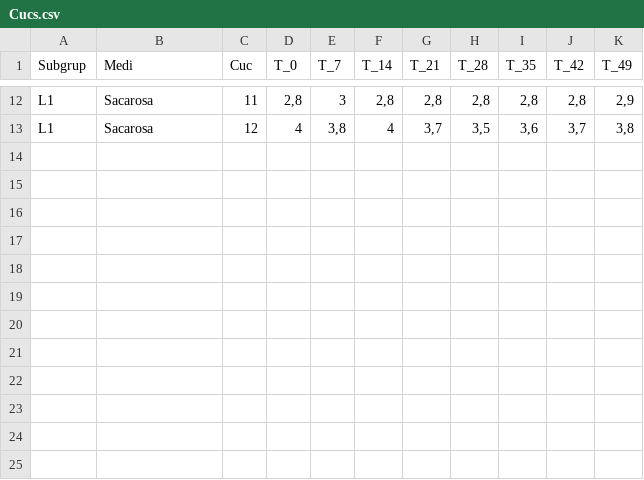
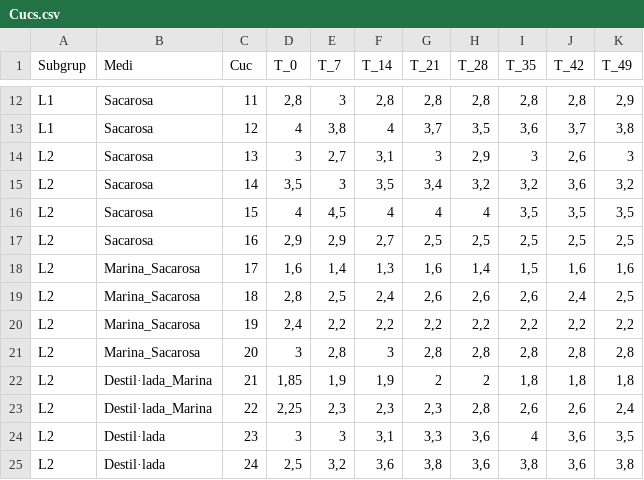
Before and after one commit to IgnasiLucas/Poliquets, a CSV file: Cucs.csv, drawn as a sheet; only a part is shown, gaps mark what is left out; the diff names each change by its address in the sheet, - before the commit and + after, or states it on an @@ line.

Commit message:
Dades del subgrup L2 incorporades.

```diff
--- a/Cucs.csv
+++ b/Cucs.csv
+row 14: L2 | Sacarosa | 13 | 3 | 2,7 | 3,1 | 3 | 2,9 | 3 | 2,6 | 3
+row 15: L2 | Sacarosa | 14 | 3,5 | 3 | 3,5 | 3,4 | 3,2 | 3,2 | 3,6 | 3,2
+row 16: L2 | Sacarosa | 15 | 4 | 4,5 | 4 | 4 | 4 | 3,5 | 3,5 | 3,5
+row 17: L2 | Sacarosa | 16 | 2,9 | 2,9 | 2,7 | 2,5 | 2,5 | 2,5 | 2,5 | 2,5
+row 18: L2 | Marina_Sacarosa | 17 | 1,6 | 1,4 | 1,3 | 1,6 | 1,4 | 1,5 | 1,6 | 1,6
+row 19: L2 | Marina_Sacarosa | 18 | 2,8 | 2,5 | 2,4 | 2,6 | 2,6 | 2,6 | 2,4 | 2,5
+row 20: L2 | Marina_Sacarosa | 19 | 2,4 | 2,2 | 2,2 | 2,2 | 2,2 | 2,2 | 2,2 | 2,2
+row 21: L2 | Marina_Sacarosa | 20 | 3 | 2,8 | 3 | 2,8 | 2,8 | 2,8 | 2,8 | 2,8
+row 22: L2 | Destil·lada_Marina | 21 | 1,85 | 1,9 | 1,9 | 2 | 2 | 1,8 | 1,8 | 1,8
+row 23: L2 | Destil·lada_Marina | 22 | 2,25 | 2,3 | 2,3 | 2,3 | 2,8 | 2,6 | 2,6 | 2,4
+row 24: L2 | Destil·lada | 23 | 3 | 3 | 3,1 | 3,3 | 3,6 | 4 | 3,6 | 3,5
+row 25: L2 | Destil·lada | 24 | 2,5 | 3,2 | 3,6 | 3,8 | 3,6 | 3,8 | 3,6 | 3,8
```
Also changed, not shown: 2 other files.
